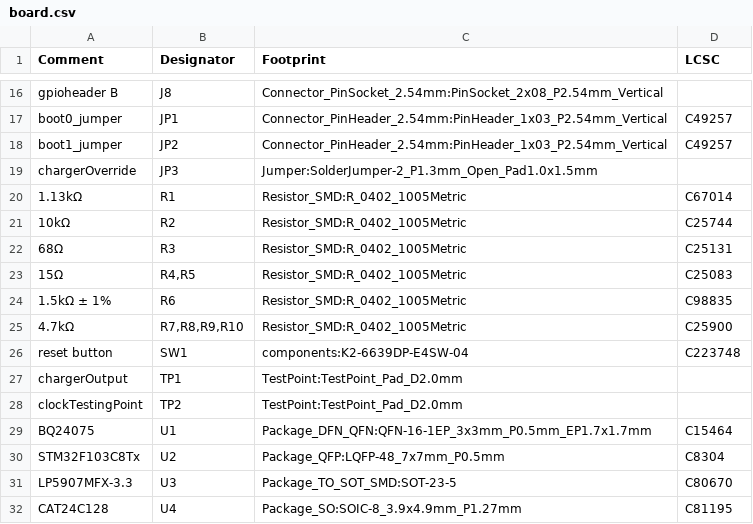
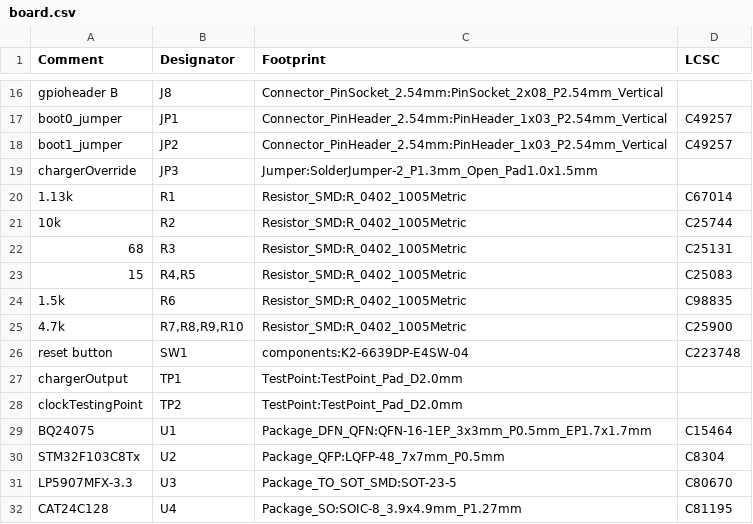
Before and after one commit to CvRXX/termite, a CSV file: kicad/board/board.csv, drawn as a sheet; only a part is shown, gaps mark what is left out; the diff names each change by its address in the sheet, - before the commit and + after, or states it on an @@ line.

```diff
--- a/kicad/board/board.csv
+++ b/kicad/board/board.csv
-A20 (Comment): 1.13kΩ
+A20 (Comment): 1.13k
-A21 (Comment): 10kΩ
+A21 (Comment): 10k
-A22 (Comment): 68Ω
+A22 (Comment): 68
-A23 (Comment): 15Ω
+A23 (Comment): 15
-A24 (Comment): 1.5kΩ ± 1%
+A24 (Comment): 1.5k
-A25 (Comment): 4.7kΩ
+A25 (Comment): 4.7k
```
Also changed, not shown: 7 other files.
